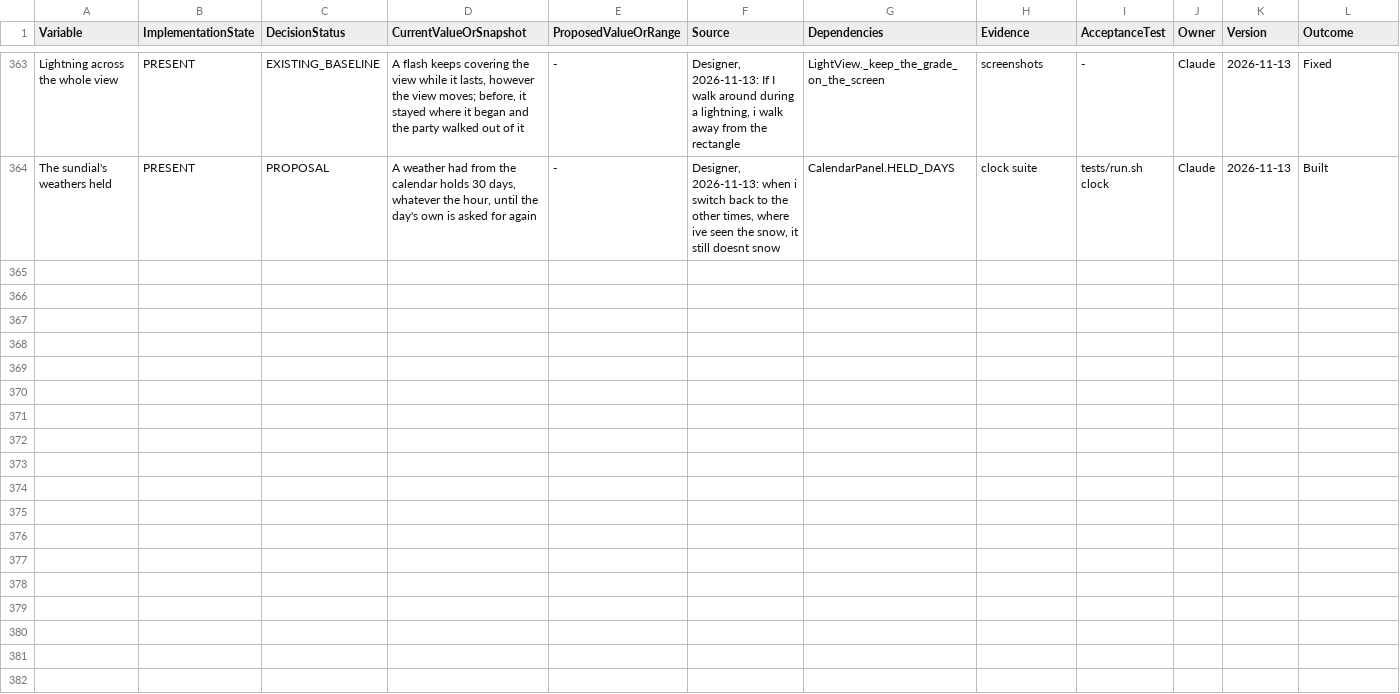
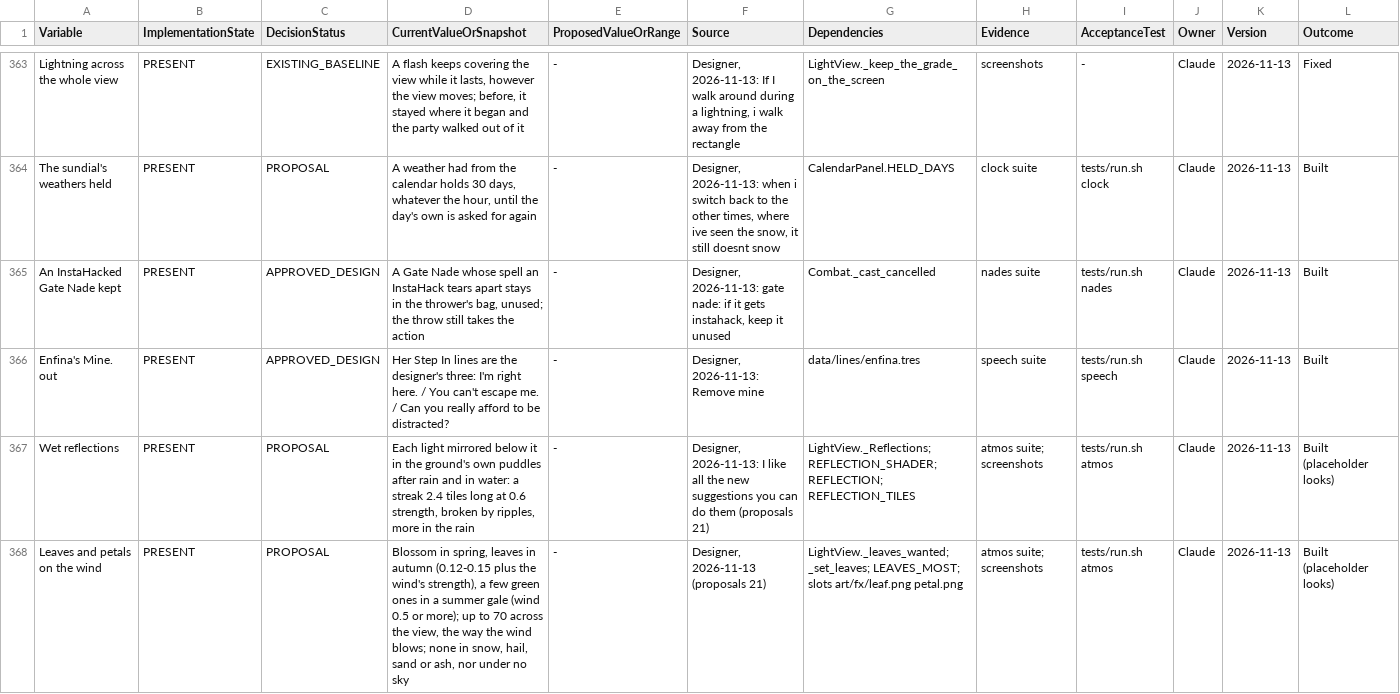
Before and after one commit to petrosleftsis-max/truthnukeproject, a CSV file: docs/design_status_ledger.csv, drawn as a sheet; only a part is shown, gaps mark what is left out; rows hold the shown columns only; the diff covers the shown part only; the diff names each change by its address in the sheet, - before the commit and + after, or states it on an @@ line.

```diff
--- a/docs/design_status_ledger.csv
+++ b/docs/design_status_ledger.csv
+row 365: An InstaHacked Gate Nade kept | PRESENT | APPROVED_DESIGN | A Gate Nade whose spell an InstaHack tears apart stays in the thrower's bag, unused; the throw still takes the action | - | Designer, 2026-11-13: gate nade: if it gets instahack, keep it unused | Combat._cast_cancelled | nades suite | tests/run.sh nades | Claude | 2026-11-13 | Built
+row 366: Enfina's Mine. out | PRESENT | APPROVED_DESIGN | Her Step In lines are the designer's three: I'm right here. / You can't escape me. / Can you really afford to be distracted? | - | Designer, 2026-11-13: Remove mine | data/lines/enfina.tres | speech suite | tests/run.sh speech | Claude | 2026-11-13 | Built
+row 367: Wet reflections | PRESENT | PROPOSAL | Each light mirrored below it in the ground's own puddles after rain and in water: a streak 2.4 tiles long at 0.6 strength, broken by ripples, more in the rain | - | Designer, 2026-11-13: I like all the new suggestions you can do them (proposals 21) | LightView._Reflections; REFLECTION_SHADER; REFLECTION; REFLECTION_TILES | atmos suite; screenshots | tests/run.sh atmos | Claude | 2026-11-13 | Built (placeholder looks)
+row 368: Leaves and petals on the wind | PRESENT | PROPOSAL | Blossom in spring, leaves in autumn (0.12-0.15 plus the wind's strength), a few green ones in a summer gale (wind 0.5 or more); up to 70 across the view, the way the wind blows; none in snow, hail, sand or ash, nor under no sky | - | Designer, 2026-11-13 (proposals 21) | LightView._leaves_wanted; _set_leaves; LEAVES_MOST; slots art/fx/leaf.png petal.png | atmos suite; screenshots | tests/run.sh atmos | Claude | 2026-11-13 | Built (placeholder looks)
```
Also changed, not shown: 9 added rows elsewhere in this file, 28 other files.
